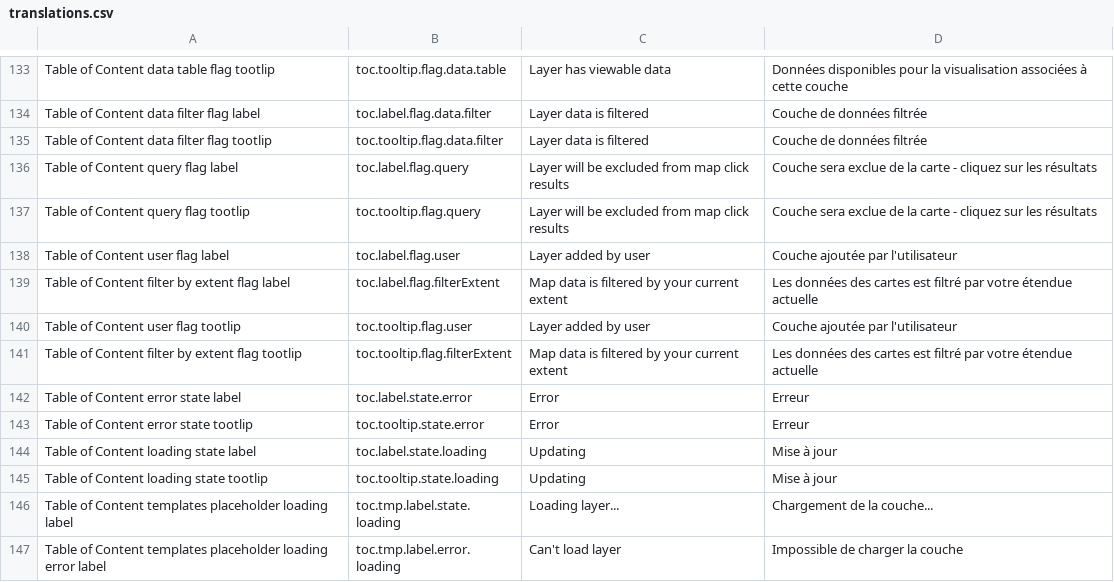
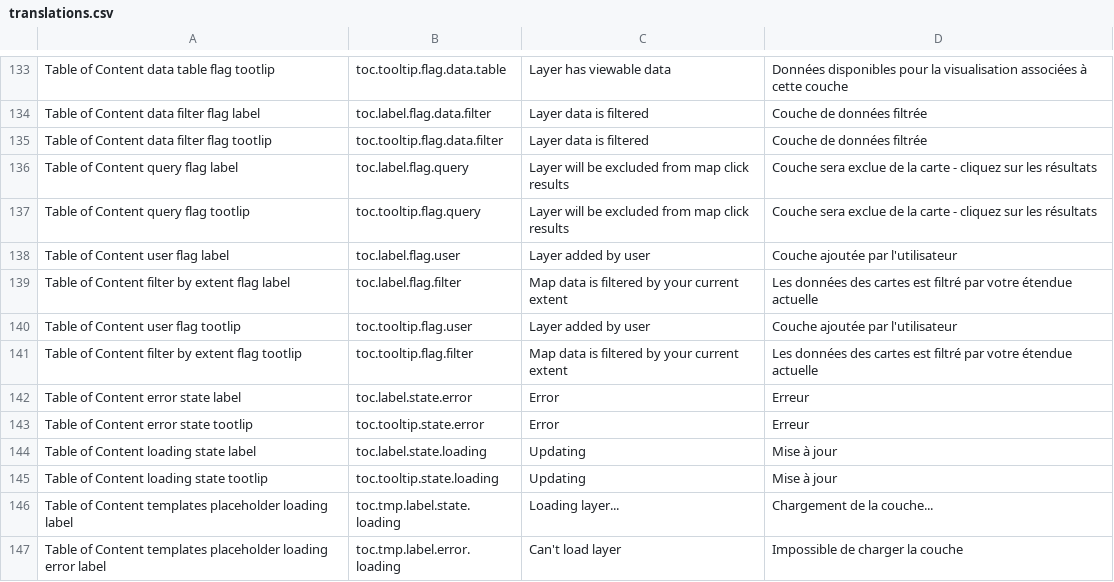
Before and after one commit to fgpv-vpgf/fgpv-vpgf, a CSV file: src/locales/translations.csv, drawn as a sheet; only a part is shown, gaps mark what is left out.

```diff
--- a/src/locales/translations.csv
+++ b/src/locales/translations.csv
@@ -138,5 +138,5 @@ Table of Content query flag tootlip,toc.tooltip.flag.query,Layer will be exclude
 Table of Content user flag label,toc.label.flag.user,Layer added by user,Couche ajoutée par l'utilisateur
-Table of Content filter by extent flag label,toc.label.flag.filterExtent,Map data is filtered by your current extent,Les données des cartes est filtré par votre étendue actuelle
+Table of Content filter by extent flag label,toc.label.flag.filter,Map data is filtered by your current extent,Les données des cartes est filtré par votre étendue actuelle
 Table of Content user flag tootlip,toc.tooltip.flag.user,Layer added by user,Couche ajoutée par l'utilisateur
-Table of Content filter by extent flag tootlip,toc.tooltip.flag.filterExtent,Map data is filtered by your current extent,Les données des cartes est filtré par votre étendue actuelle
+Table of Content filter by extent flag tootlip,toc.tooltip.flag.filter,Map data is filtered by your current extent,Les données des cartes est filtré par votre étendue actuelle
 Table of Content error state label,toc.label.state.error,Error,Erreur
```
Also changed, not shown: 10 other files.
